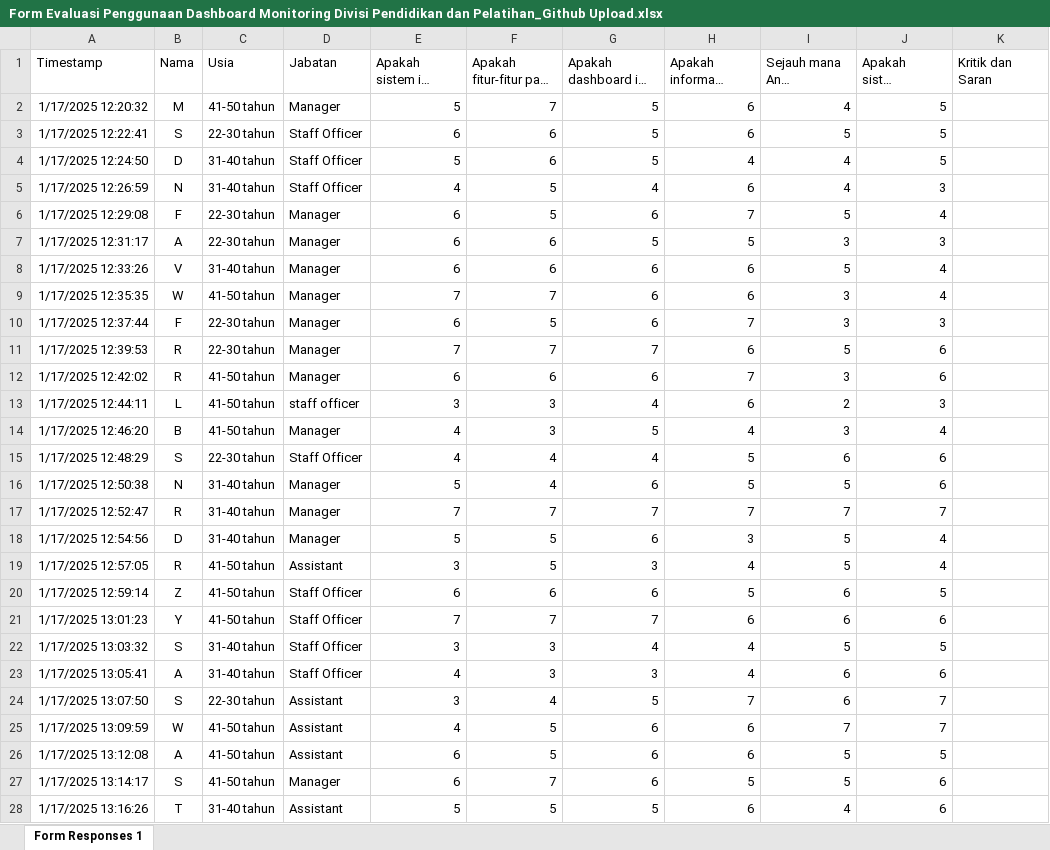
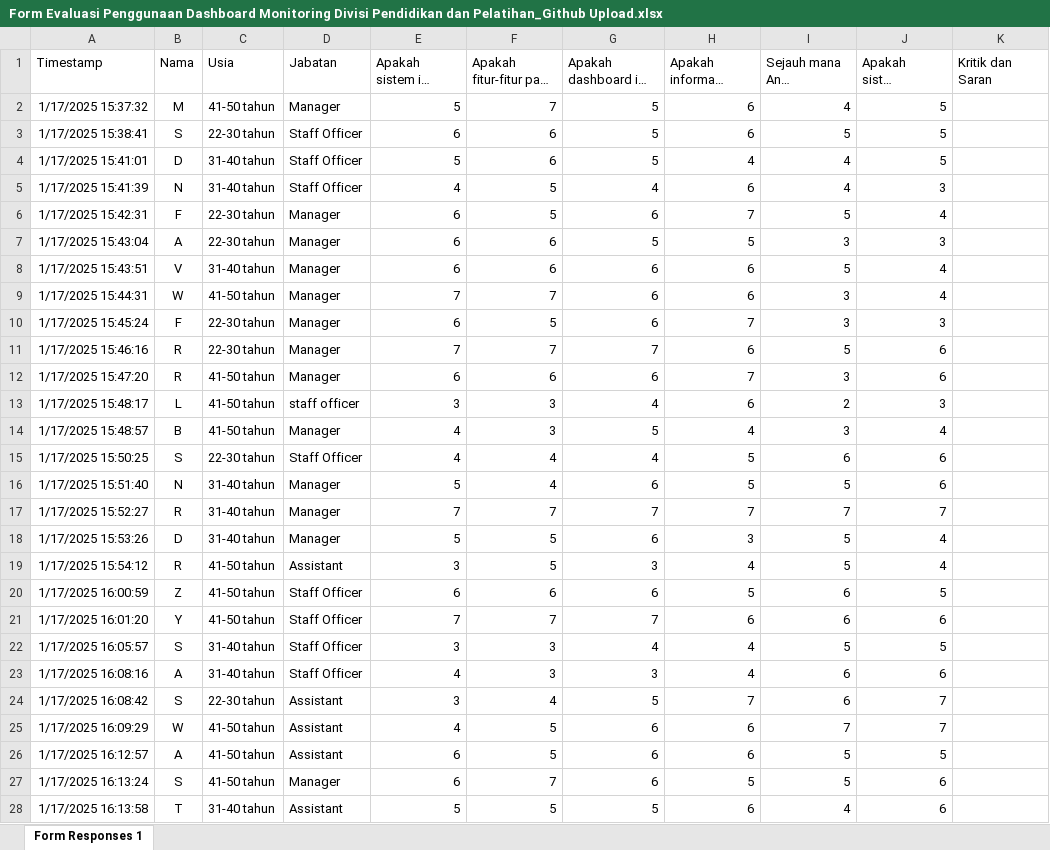
Before and after one commit to GENESISASM/DashboardWeb_For_TA, an Excel workbook: Datasheet/Form Evaluasi Penggunaan Dashboard Monitoring Divisi Pendidikan dan Pelatihan_Github Upload.xlsx, sheet Form Responses 1, drawn as a sheet; only a part is shown; long unchanged cells end in …; values as stored, in another font and other column widths than the file's, no borders; table styles not drawn; the diff covers the shown part only; the diff names each change by its address in the sheet, - before the commit and + after, or states it on an @@ line.

Commit message:
Update Datasheet

```diff
--- a/Datasheet/Form Evaluasi Penggunaan Dashboard Monitoring Divisi Pendidikan dan Pelatihan_Github Upload.xlsx (sheet Form Responses 1)
+++ b/Datasheet/Form Evaluasi Penggunaan Dashboard Monitoring Divisi Pendidikan dan Pelatihan_Github Upload.xlsx (sheet Form Responses 1)
-A2 (Timestamp): 1/17/2025 12:20:32
+A2 (Timestamp): 1/17/2025 15:37:32
-A3 (Timestamp): 1/17/2025 12:22:41
+A3 (Timestamp): 1/17/2025 15:38:41
-A4 (Timestamp): 1/17/2025 12:24:50
+A4 (Timestamp): 1/17/2025 15:41:01
-A5 (Timestamp): 1/17/2025 12:26:59
+A5 (Timestamp): 1/17/2025 15:41:39
-A6 (Timestamp): 1/17/2025 12:29:08
+A6 (Timestamp): 1/17/2025 15:42:31
-A7 (Timestamp): 1/17/2025 12:31:17
+A7 (Timestamp): 1/17/2025 15:43:04
-A8 (Timestamp): 1/17/2025 12:33:26
+A8 (Timestamp): 1/17/2025 15:43:51
-A9 (Timestamp): 1/17/2025 12:35:35
+A9 (Timestamp): 1/17/2025 15:44:31
-A10 (Timestamp): 1/17/2025 12:37:44
+A10 (Timestamp): 1/17/2025 15:45:24
-A11 (Timestamp): 1/17/2025 12:39:53
+A11 (Timestamp): 1/17/2025 15:46:16
-A12 (Timestamp): 1/17/2025 12:42:02
+A12 (Timestamp): 1/17/2025 15:47:20
-A13 (Timestamp): 1/17/2025 12:44:11
+A13 (Timestamp): 1/17/2025 15:48:17
-A14 (Timestamp): 1/17/2025 12:46:20
+A14 (Timestamp): 1/17/2025 15:48:57
-A15 (Timestamp): 1/17/2025 12:48:29
+A15 (Timestamp): 1/17/2025 15:50:25
-A16 (Timestamp): 1/17/2025 12:50:38
+A16 (Timestamp): 1/17/2025 15:51:40
-A17 (Timestamp): 1/17/2025 12:52:47
+A17 (Timestamp): 1/17/2025 15:52:27
-A18 (Timestamp): 1/17/2025 12:54:56
+A18 (Timestamp): 1/17/2025 15:53:26
-A19 (Timestamp): 1/17/2025 12:57:05
+A19 (Timestamp): 1/17/2025 15:54:12
-A20 (Timestamp): 1/17/2025 12:59:14
+A20 (Timestamp): 1/17/2025 16:00:59
-A21 (Timestamp): 1/17/2025 13:01:23
+A21 (Timestamp): 1/17/2025 16:01:20
-A22 (Timestamp): 1/17/2025 13:03:32
+A22 (Timestamp): 1/17/2025 16:05:57
-A23 (Timestamp): 1/17/2025 13:05:41
+A23 (Timestamp): 1/17/2025 16:08:16
-A24 (Timestamp): 1/17/2025 13:07:50
+A24 (Timestamp): 1/17/2025 16:08:42
-A25 (Timestamp): 1/17/2025 13:09:59
+A25 (Timestamp): 1/17/2025 16:09:29
-A26 (Timestamp): 1/17/2025 13:12:08
+A26 (Timestamp): 1/17/2025 16:12:57
-A27 (Timestamp): 1/17/2025 13:14:17
+A27 (Timestamp): 1/17/2025 16:13:24
-A28 (Timestamp): 1/17/2025 13:16:26
+A28 (Timestamp): 1/17/2025 16:13:58
```
Also changed, not shown: 30 edited cells elsewhere in this sheet.
